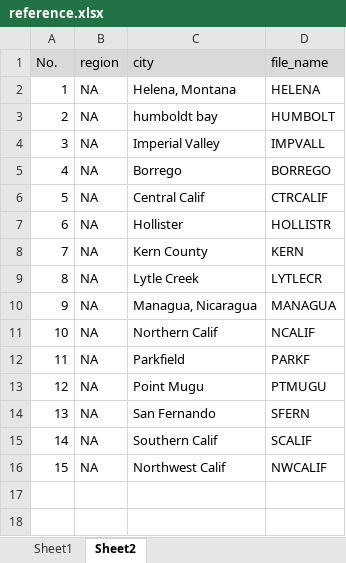
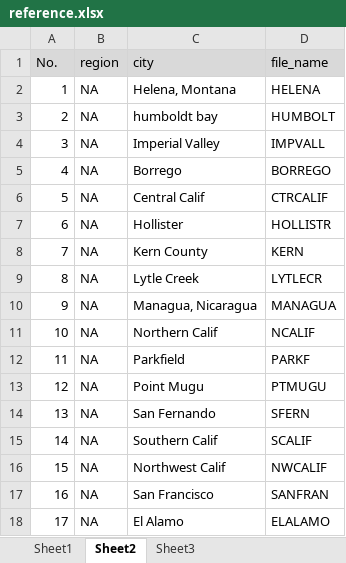
Before and after one commit to Jinholy/changer, an Excel workbook: reference.xlsx, sheet Sheet2, drawn as a sheet; values as stored, in another font and other column widths than the file's, no borders; the diff names each change by its address in the sheet, - before the commit and + after, or states it on an @@ line.

```diff
--- a/reference.xlsx (sheet Sheet2)
+++ b/reference.xlsx (sheet Sheet2)
+sheet tab: Sheet3
+row 17: 16 | NA | San Francisco | SANFRAN
+row 18: 17 | NA | El Alamo | ELALAMO
```
Also changed, not shown: 4 other files.
